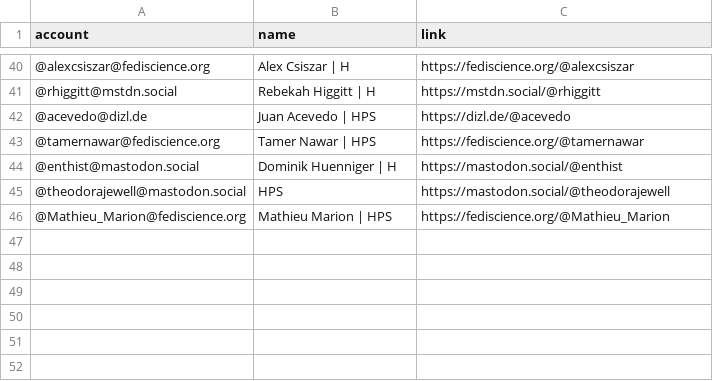
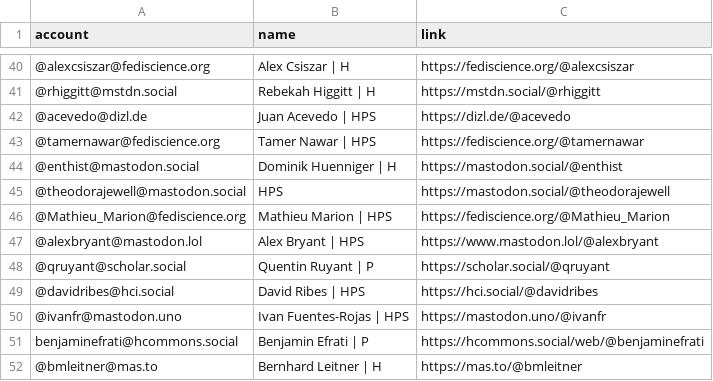
Before and after one commit to oliviodare/mastodon-hps, a CSV file: resources/hpsers.csv, drawn as a sheet; only a part is shown, gaps mark what is left out.

Commit message:
Update list

```diff
--- a/resources/hpsers.csv
+++ b/resources/hpsers.csv
@@ -46 +46,7 @@ account,name,link
 @Mathieu_Marion@fediscience.org,Mathieu Marion | HPS,https://fediscience.org/@Mathieu_Marion
+@alexbryant@mastodon.lol,Alex Bryant | HPS,https://www.mastodon.lol/@alexbryant
+@qruyant@scholar.social,Quentin Ruyant | P,https://scholar.social/@qruyant
+@davidribes@hci.social,David Ribes | HPS,https://hci.social/@davidribes
+@ivanfr@mastodon.uno,Ivan Fuentes-Rojas | HPS,https://mastodon.uno/@ivanfr
+benjaminefrati@hcommons.social,Benjamin Efrati | P,https://hcommons.social/web/@benjaminefrati
+@bmleitner@mas.to,Bernhard Leitner | H,https://mas.to/@bmleitner
```
